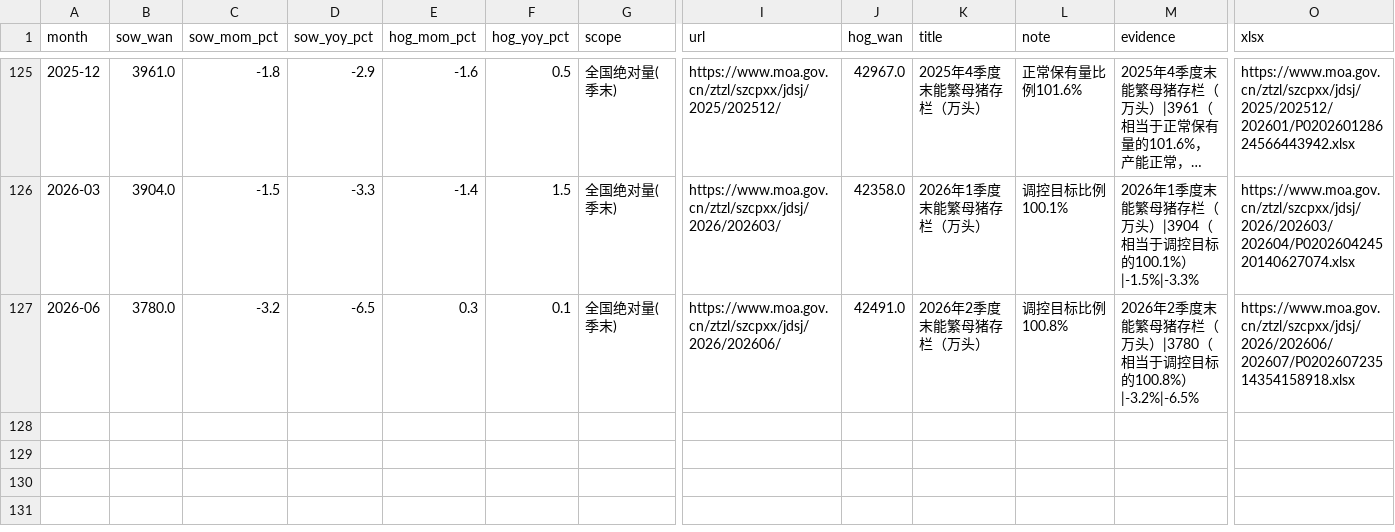
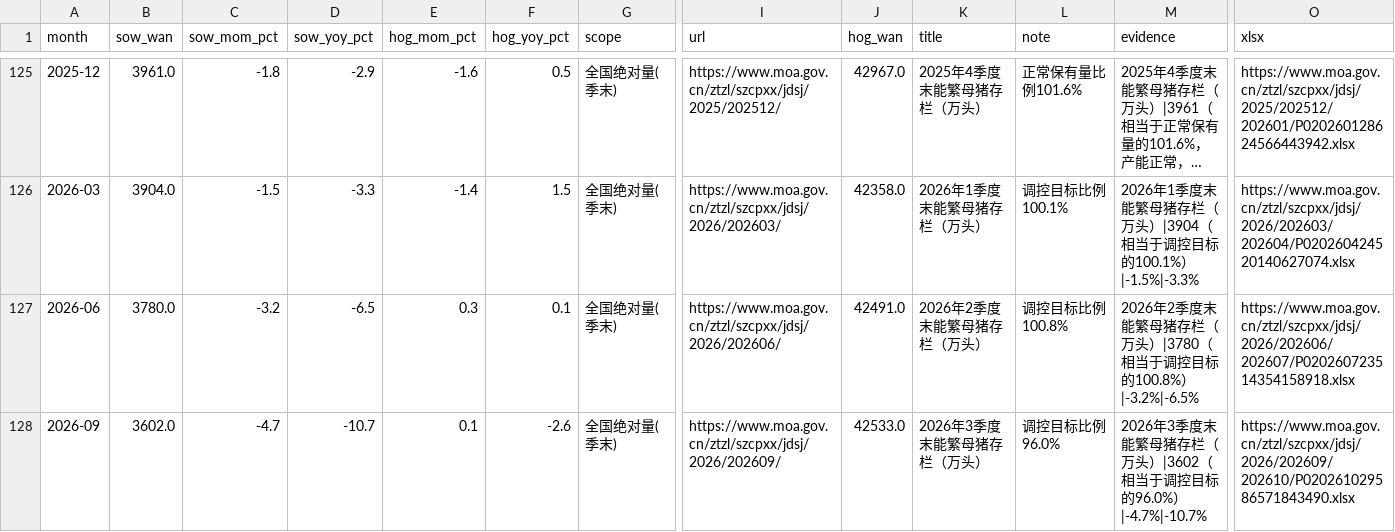
Before and after one commit to AlphaCatalyst/AlphaNotes, a CSV file: reports/hog-cycle-asf-2027/data/processed/moa_sows_monthly.csv, drawn as a sheet; only a part is shown, gaps mark what is left out; long unchanged cells end in …; rows hold the shown columns only; the diff names each change by its address in the sheet, - before the commit and + after, or states it on an @@ line.

```diff
--- a/reports/hog-cycle-asf-2027/data/processed/moa_sows_monthly.csv
+++ b/reports/hog-cycle-asf-2027/data/processed/moa_sows_monthly.csv
+row 128: 2026-09 | 3602.0 | -4.7 | -10.7 | 0.1 | -2.6 | 全国绝对量(季末) | https://www.moa.gov.cn/ztzl/szcpxx/jdsj/2026/202609/ | 42533.0 | 2026年3季度末能繁母猪存栏（万头） | 调控目标比例96.0% | 2026年3季度末能繁母猪存栏（万头）|3602（相当于调控目标的96.0%）|-4.7%|-10.7% | https://www.moa.gov.cn/ztzl/szcpxx/jdsj/2026/202609/202610/P020261029586571843490.xlsx
```
Also changed, not shown: reports/hog-cycle-asf-2027/data/processed/moa_weekly_prices.csv, reports/hog-cycle-asf-2027/data/processed/nbs_quarterly.csv, 38 other files.
